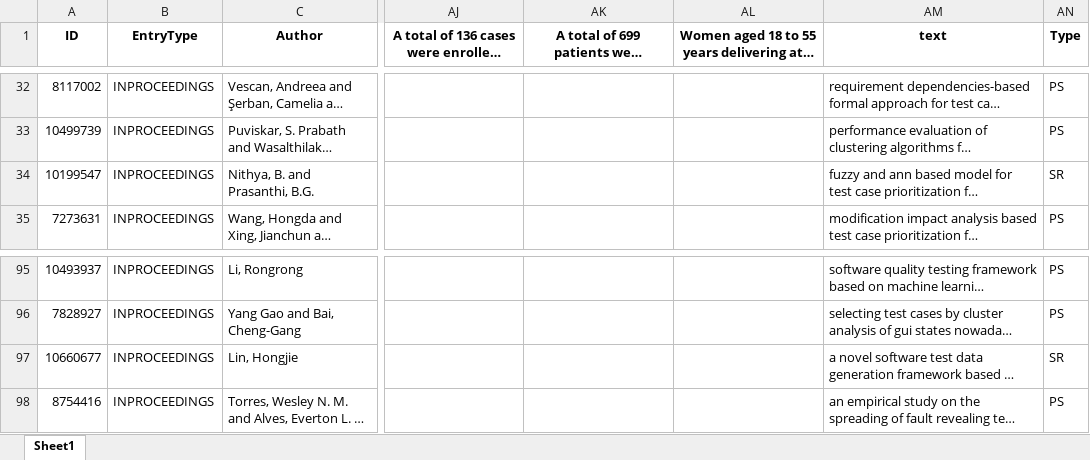
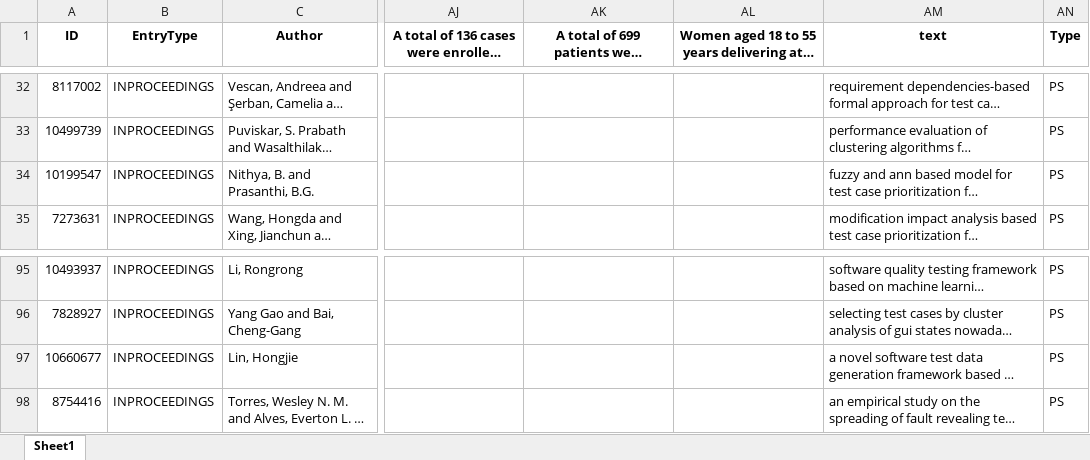
Before and after one commit to AntonioTrovato/RegressionTestingOptimizationSLR, an Excel workbook: 5_Snowballing/Merged_Studies_3.xlsx, sheet Sheet1, drawn as a sheet; only a part is shown, gaps mark what is left out; long unchanged cells end in …; values as stored, in another font and other column widths than the file's, no borders; the diff names each change by its address in the sheet, - before the commit and + after, or states it on an @@ line.

```diff
--- a/5_Snowballing/Merged_Studies_3.xlsx (sheet Sheet1)
+++ b/5_Snowballing/Merged_Studies_3.xlsx (sheet Sheet1)
-AN34 (Type): SR
+AN34 (Type): PS
-AN97 (Type): SR
+AN97 (Type): PS
```
Also changed, not shown: 6_Quality Appraisal/Quality_Appraisal.xlsx, 7_Data_Extraction/Data_Extraction_Antonio.xlsx, 13 other files.
